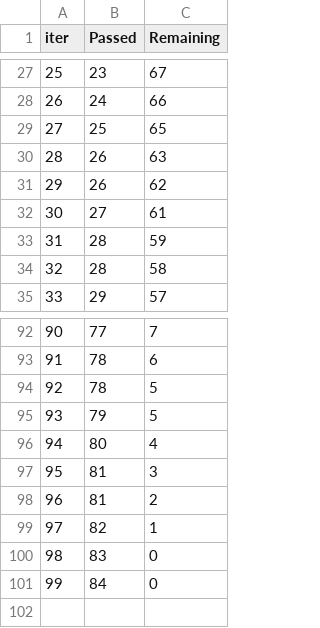
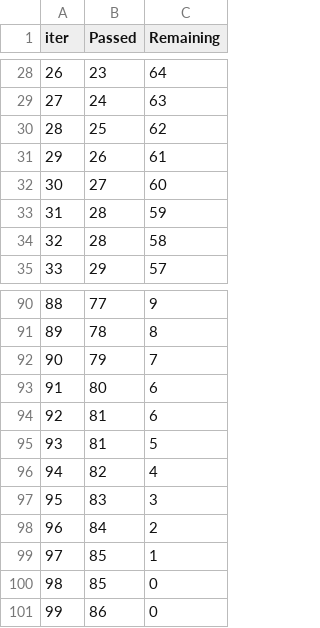
Before and after one commit to DESMOND135/END-TO-END-MLOPS-PROJECT, a TSV file: catboost_info/time_left.tsv, drawn as a sheet; only a part is shown, gaps mark what is left out; removed rows and columns are numbered as before the commit, all else as after; the diff covers the shown part only; the diff names each change by its address in the sheet, - before the commit and + after, or states it on an @@ line.

```diff
--- a/catboost_info/time_left.tsv
+++ b/catboost_info/time_left.tsv
@@ column A (iter) renumbered between rows 4 and 98 @@
-C28 (Remaining): 67
+C28 (Remaining): 64
-C29 (Remaining): 66
+C29 (Remaining): 63
-C30 (Remaining): 65
+C30 (Remaining): 62
-C31 (Remaining): 63
+C31 (Remaining): 61
-row 31: 29 | 26 | 62
-C32 (Remaining): 61
+C32 (Remaining): 60
-C90 (Remaining): 7
+C90 (Remaining): 9
-C91 (Remaining): 6
+C91 (Remaining): 8
-row 94: 92 | 78 | 5
-C92 (Remaining): 5
+C92 (Remaining): 7
-C93 (Remaining): 4
+C93 (Remaining): 6
-C94 (Remaining): 3
+C94 (Remaining): 6
-C95 (Remaining): 2
+C95 (Remaining): 5
-C96 (Remaining): 1
+C96 (Remaining): 4
-C97 (Remaining): 0
+C97 (Remaining): 3
-C98 (Remaining): 0
+C98 (Remaining): 2
+row 99: 97 | 85 | 1
+row 100: 98 | 85 | 0
+row 101: 99 | 86 | 0
```
Also changed, not shown: 14 added rows, 15 removed rows and 63 edited cells elsewhere in this file, 9 other files.
